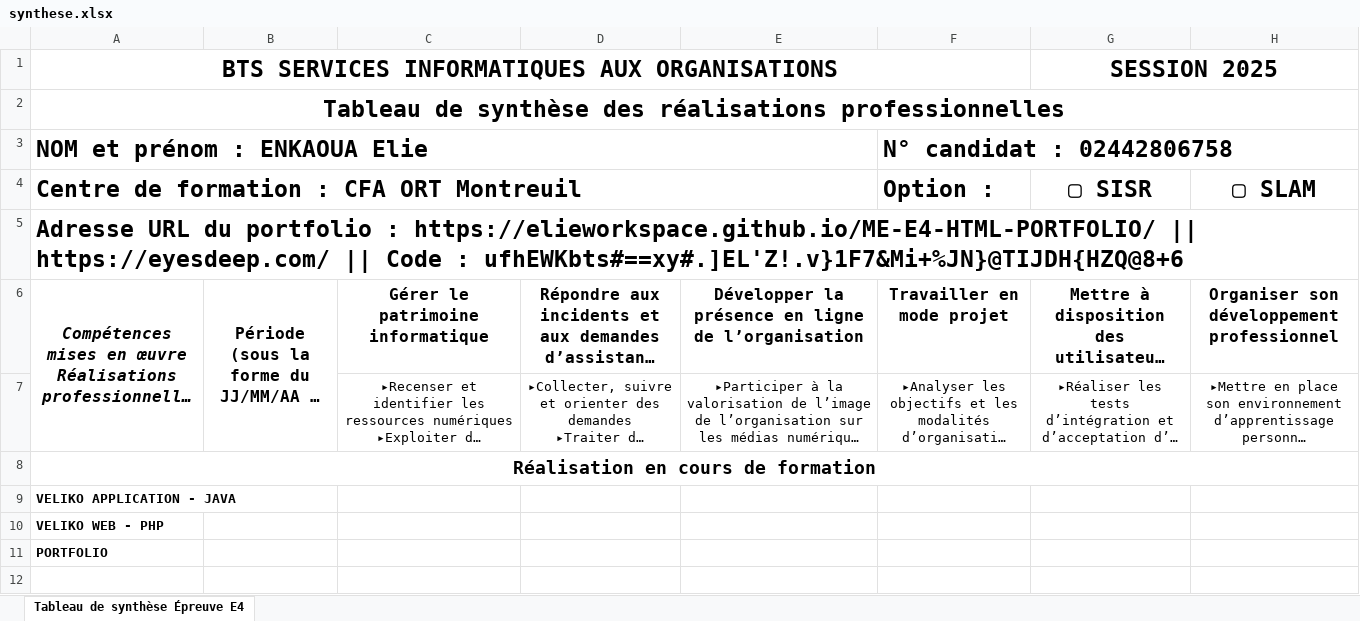
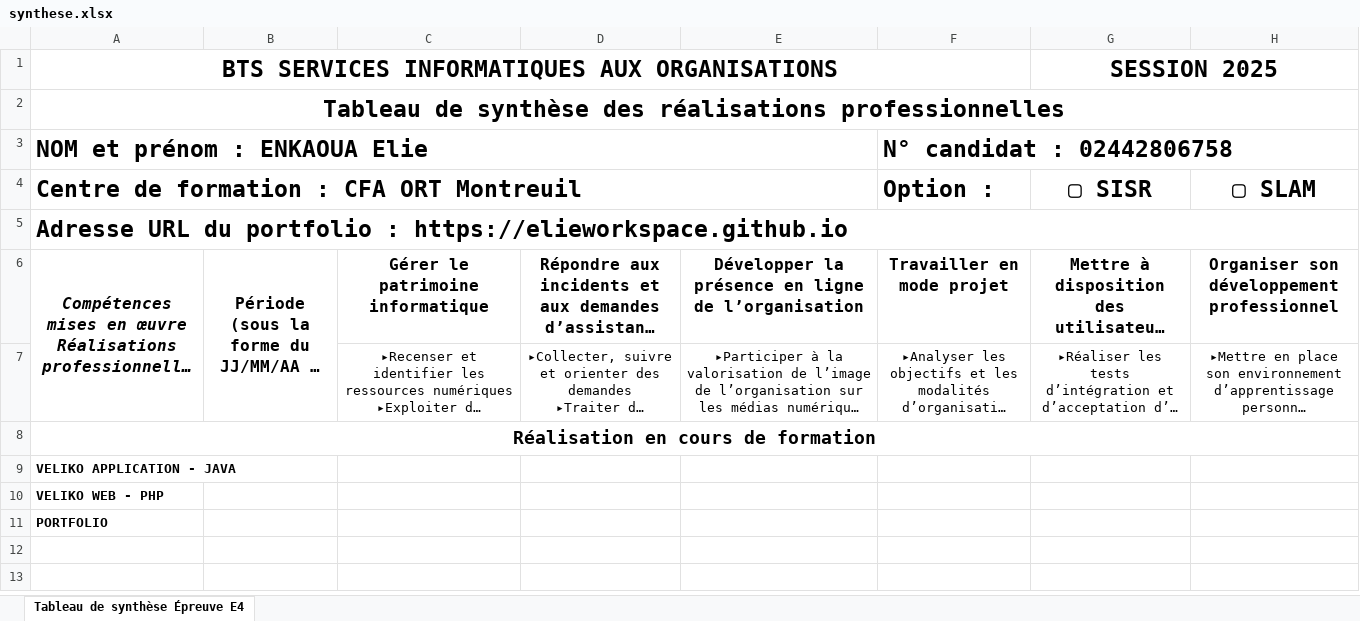
Before and after one commit to elieworkspace/elieworkspace.github.io, an Excel workbook: assets/docs/synthese.xlsx, sheet Tableau de synthèse Épreuve E4, drawn as a sheet; only a part is shown; the shorter side is filled out with more unchanged rows; long unchanged cells end in …; values as stored, in another font and other column widths than the file's, no borders; charts and pictures not drawn; the diff names each change by its address in the sheet, - before the commit and + after, or states it on an @@ line.

Commit message:
update synthese

```diff
--- a/assets/docs/synthese.xlsx (sheet Tableau de synthèse Épreuve E4)
+++ b/assets/docs/synthese.xlsx (sheet Tableau de synthèse Épreuve E4)
-A5: …portfolio : https://elieworkspace.github.io/ME-E4-HTML-PORTFOLIO/ || https://eyesdeep.com/ || Code : ufhEWKbts#==xy#.]EL'Z!.v}1F7&Mi+%JN}@TIJDH{HZQ@8+6
+A5: …portfolio : https://elieworkspace.github.io
```
